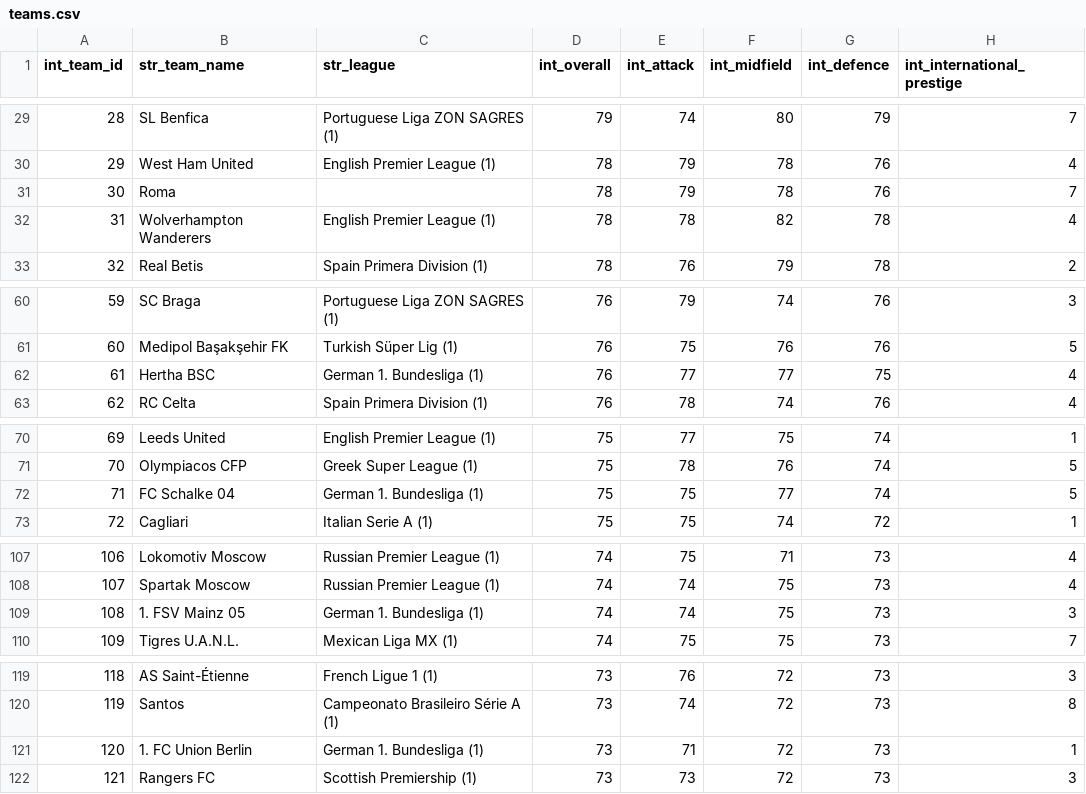
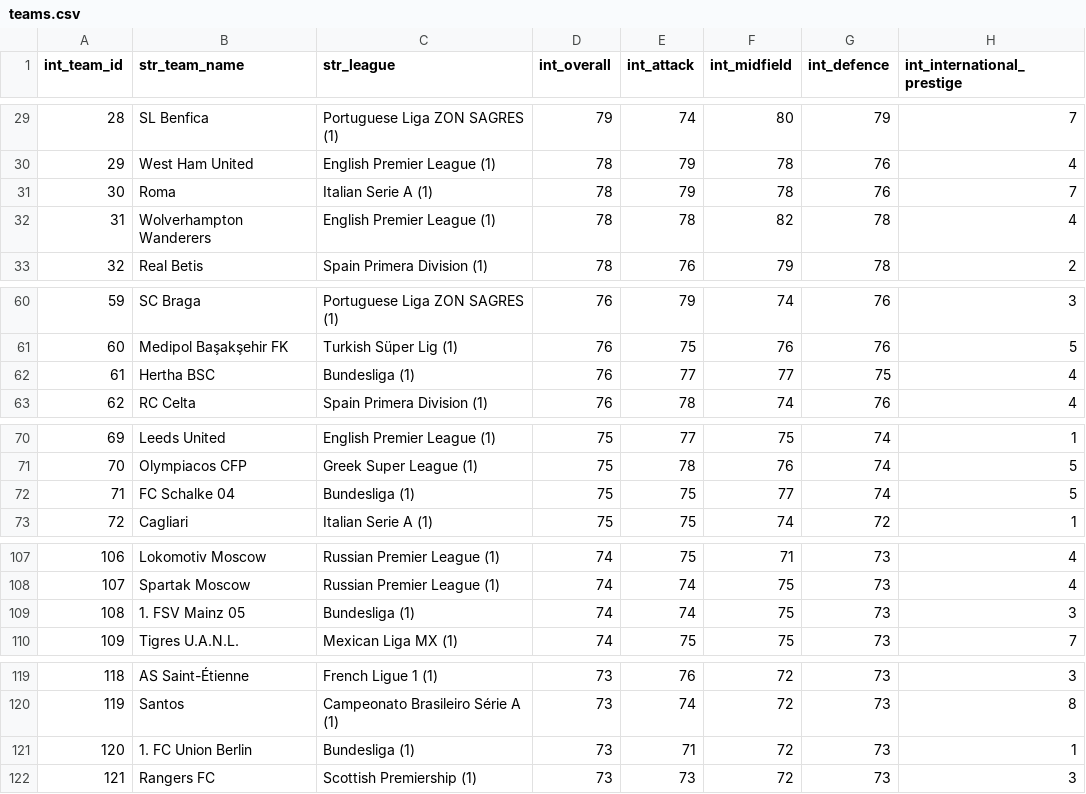
Before and after one commit to AranyaKundu/FIFA-2021-ML, a CSV file: teams.csv, drawn as a sheet; only a part is shown, gaps mark what is left out; the diff covers the shown part only; the diff names each change by its address in the sheet, - before the commit and + after, or states it on an @@ line.

```diff
--- a/teams.csv
+++ b/teams.csv
-C31 (str_league): (empty)
+C31 (str_league): Italian Serie A (1)
-C62 (str_league): German 1. Bundesliga (1)
+C62 (str_league): Bundesliga (1)
-C72 (str_league): German 1. Bundesliga (1)
+C72 (str_league): Bundesliga (1)
-C109 (str_league): German 1. Bundesliga (1)
+C109 (str_league): Bundesliga (1)
-C121 (str_league): German 1. Bundesliga (1)
+C121 (str_league): Bundesliga (1)
```
Also changed, not shown: 33 edited cells elsewhere in this file, 13 other files.
